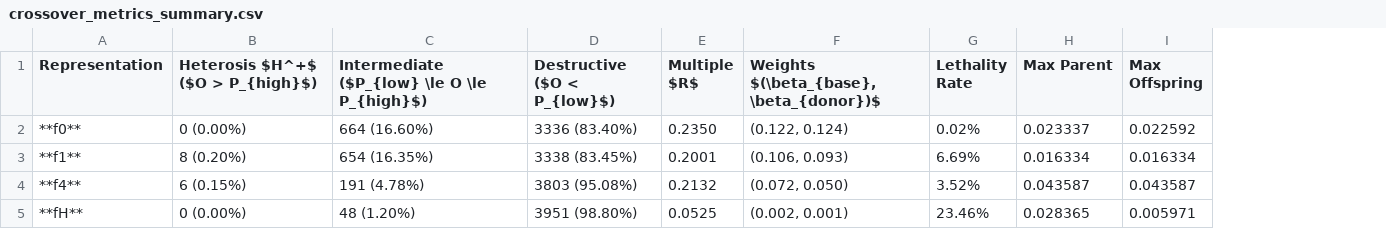
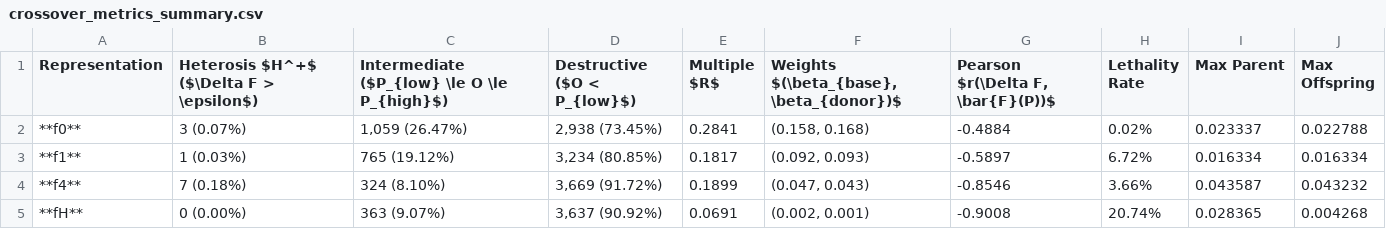
Before and after one commit to Klavierkonzert/msc-ai, a CSV file: sem-1/BIA/Evolutionary Design/assignments/Assignment 6 - Fitness Landscape Exploration/task2/results/crossover/crossover_metrics_summary.csv, drawn as a sheet; removed rows and columns are numbered as before the commit, all else as after; the diff names each change by its address in the sheet, - before the commit and + after, or states it on an @@ line.

Commit message:
BIA/evo assignment 6: complete task 2 crossover exploration, inspection tool, and deliverables
- Add inspect_crossover.py: interactive tool for sampling and inspecting crossover between filtered parents
- Add experimental samples in task2/experiments/ (P1.gen, P2.gen, O2.gen, example_crossover.txt)
- Add Figure 3 visual movement inspection diagram (offspring-movement-inspection.png)
- Update task 2 README.md and report.md with visual inspection, methodology, and formatted layout
- Refine task 2 crossover landscape analysis, 3D Plotly visualizations, and metric summaries
- Update task 1 report deliverables (PDF and HTML)

```diff
--- a/sem-1/BIA/Evolutionary Design/assignments/Assignment 6 - Fitness Landscape Exploration/task2/results/crossover/crossover_metrics_summary.csv
+++ b/sem-1/BIA/Evolutionary Design/assignments/Assignment 6 - Fitness Landscape Exploration/task2/results/crossover/crossover_metrics_summary.csv
-column B (Heterosis $H^+$ ($O > P_{high}$)), rows 2-5: 0 (0.00%) | 8 (0.20%) | 6 (0.15%) | 0 (0.00%)
+column B, rows 1-5: Heterosis $H^+$ ($\Delta F > \epsilon$) | 3 (0.07%) | 1 (0.03%) | 7 (0.18%) | 0 (0.00%)
+column G, rows 1-5: Pearson $r(\Delta F, \bar{F}(P))$ | -0.4884 | -0.5897 | -0.8546 | -0.9008
-C2: 664 (16.60%)
+C2: 1,059 (26.47%)
-D2 (Destructive ($O < P_{low}$)): 3336 (83.40%)
+D2 (Destructive ($O < P_{low}$)): 2,938 (73.45%)
-E2 (Multiple $R$): 0.2350
+E2 (Multiple $R$): 0.2841
-F2: (0.122, 0.124)
+F2: (0.158, 0.168)
-J2 (Max Offspring): 0.022592
+J2 (Max Offspring): 0.022788
-C3: 654 (16.35%)
+C3: 765 (19.12%)
-D3 (Destructive ($O < P_{low}$)): 3338 (83.45%)
+D3 (Destructive ($O < P_{low}$)): 3,234 (80.85%)
-E3 (Multiple $R$): 0.2001
+E3 (Multiple $R$): 0.1817
-F3: (0.106, 0.093)
+F3: (0.092, 0.093)
-H3 (Lethality Rate): 6.69%
+H3 (Lethality Rate): 6.72%
-C4: 191 (4.78%)
+C4: 324 (8.10%)
-D4 (Destructive ($O < P_{low}$)): 3803 (95.08%)
+D4 (Destructive ($O < P_{low}$)): 3,669 (91.72%)
-E4 (Multiple $R$): 0.2132
+E4 (Multiple $R$): 0.1899
-F4: (0.072, 0.050)
+F4: (0.047, 0.043)
-H4 (Lethality Rate): 3.52%
+H4 (Lethality Rate): 3.66%
-J4 (Max Offspring): 0.043587
+J4 (Max Offspring): 0.043232
-C5: 48 (1.20%)
+C5: 363 (9.07%)
-D5 (Destructive ($O < P_{low}$)): 3951 (98.80%)
+D5 (Destructive ($O < P_{low}$)): 3,637 (90.92%)
-E5 (Multiple $R$): 0.0525
+E5 (Multiple $R$): 0.0691
-H5 (Lethality Rate): 23.46%
+H5 (Lethality Rate): 20.74%
-J5 (Max Offspring): 0.005971
+J5 (Max Offspring): 0.004268
```
Also changed, not shown: 25 other files.
